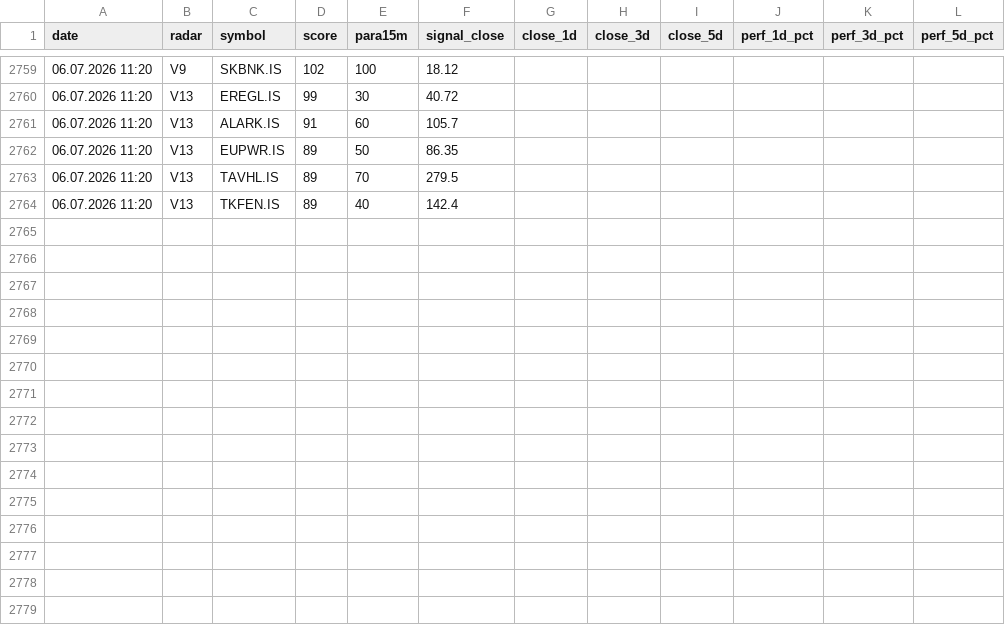
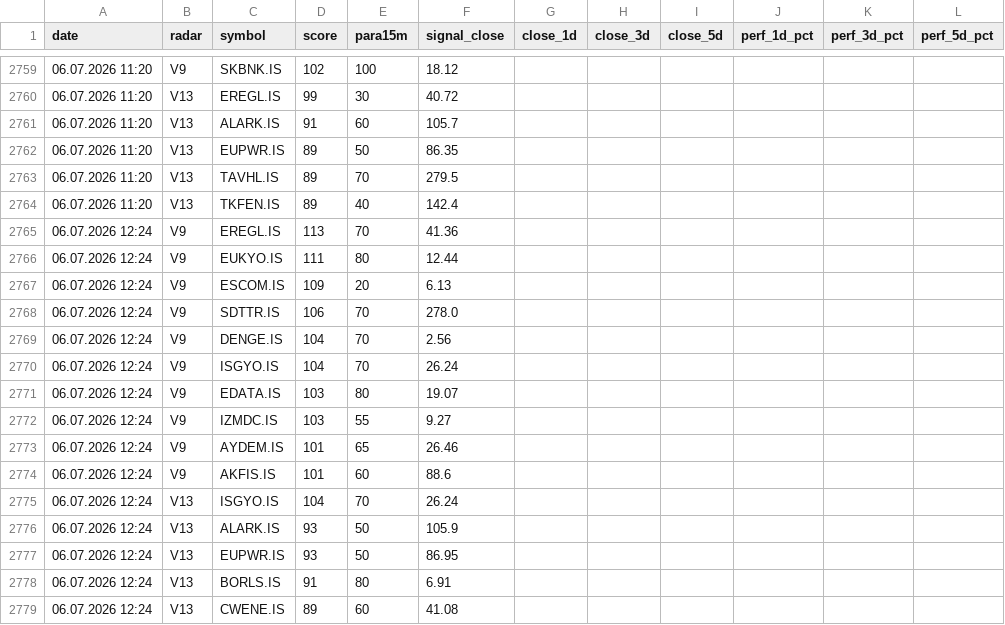
Before and after one commit to gokhan-bist-radar/gokhan-bist-radar, a CSV file: radar_performance.csv, drawn as a sheet; only a part is shown, gaps mark what is left out.

```diff
--- a/radar_performance.csv
+++ b/radar_performance.csv
@@ -2764 +2764,16 @@ date,radar,symbol,score,para15m,signal_close,close_1d,close_3d,close_5d,perf_1d_
 06.07.2026 11:20,V13,TKFEN.IS,89,40,142.4,,,,,,
+06.07.2026 12:24,V9,EREGL.IS,113,70,41.36,,,,,,
+06.07.2026 12:24,V9,EUKYO.IS,111,80,12.44,,,,,,
+06.07.2026 12:24,V9,ESCOM.IS,109,20,6.13,,,,,,
+06.07.2026 12:24,V9,SDTTR.IS,106,70,278.0,,,,,,
+06.07.2026 12:24,V9,DENGE.IS,104,70,2.56,,,,,,
+06.07.2026 12:24,V9,ISGYO.IS,104,70,26.24,,,,,,
+06.07.2026 12:24,V9,EDATA.IS,103,80,19.07,,,,,,
+06.07.2026 12:24,V9,IZMDC.IS,103,55,9.27,,,,,,
+06.07.2026 12:24,V9,AYDEM.IS,101,65,26.46,,,,,,
+06.07.2026 12:24,V9,AKFIS.IS,101,60,88.6,,,,,,
+06.07.2026 12:24,V13,ISGYO.IS,104,70,26.24,,,,,,
+06.07.2026 12:24,V13,ALARK.IS,93,50,105.9,,,,,,
+06.07.2026 12:24,V13,EUPWR.IS,93,50,86.95,,,,,,
+06.07.2026 12:24,V13,BORLS.IS,91,80,6.91,,,,,,
+06.07.2026 12:24,V13,CWENE.IS,89,60,41.08,,,,,,
```
Also changed, not shown: radar_memory.csv, radar_signals.csv.
